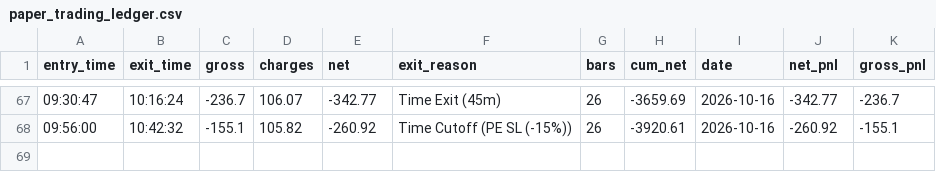
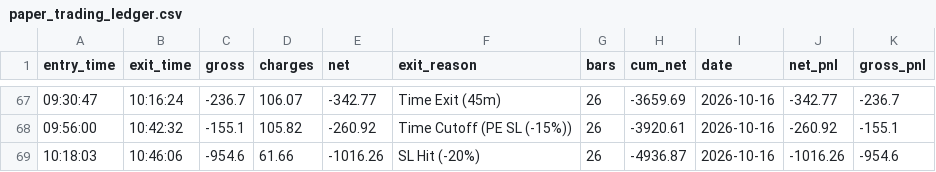
Before and after one commit to don9116969-cmd/NF-OP, a CSV file: data/paper_trading_ledger.csv, drawn as a sheet; only a part is shown, gaps mark what is left out.

```diff
--- a/data/paper_trading_ledger.csv
+++ b/data/paper_trading_ledger.csv
@@ -68 +68,2 @@ entry_time,exit_time,gross,charges,net,exit_reason,bars,cum_net,date,net_pnl,gro
 09:56:00,10:42:32,-155.1,105.82,-260.92,Time Cutoff (PE SL (-15%)),26,-3920.61,2026-10-16,-260.92,-155.1
+10:18:03,10:46:06,-954.6,61.66,-1016.26,SL Hit (-20%),26,-4936.87,2026-10-16,-1016.26,-954.6
```
Also changed, not shown: data/banknifty_1min_real.csv, data/nifty_1min_real.csv, 4 other files.
